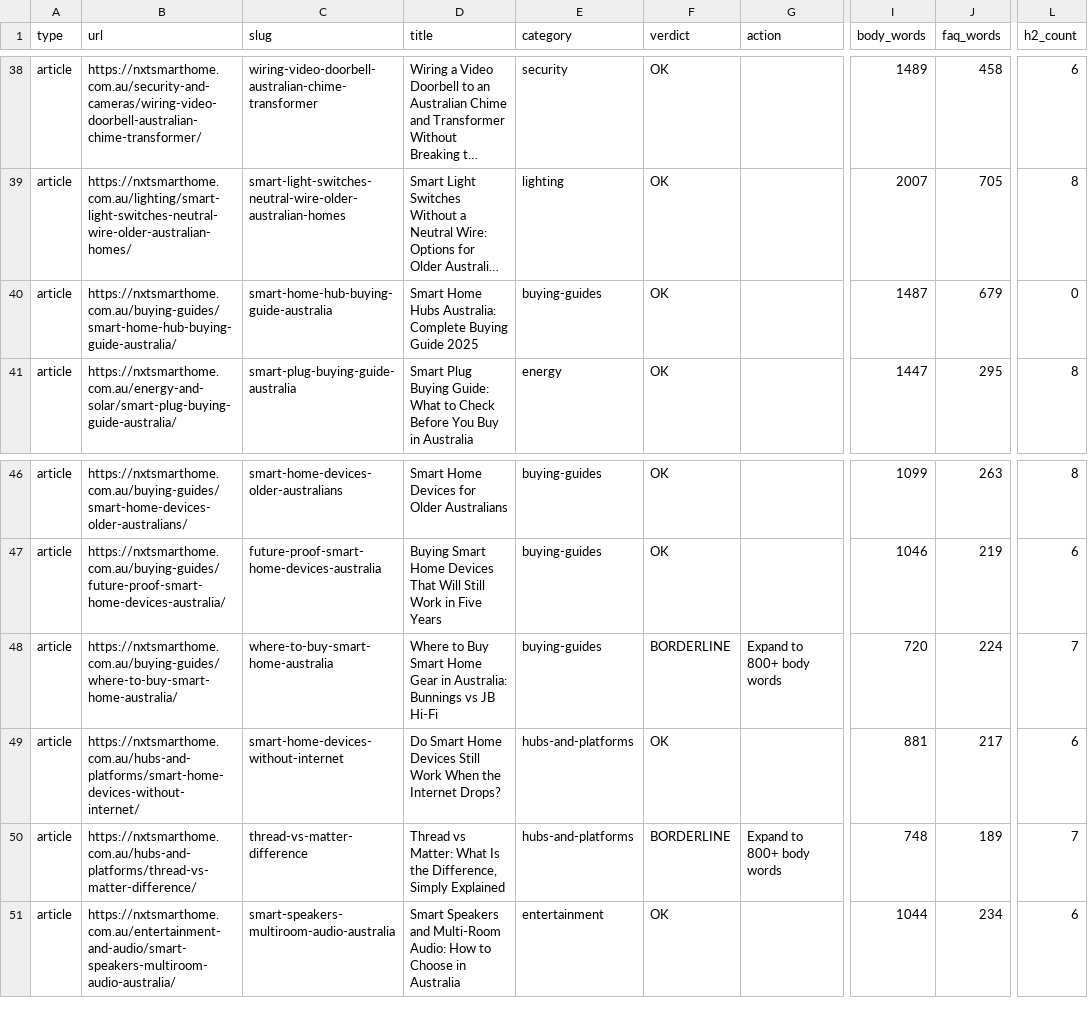
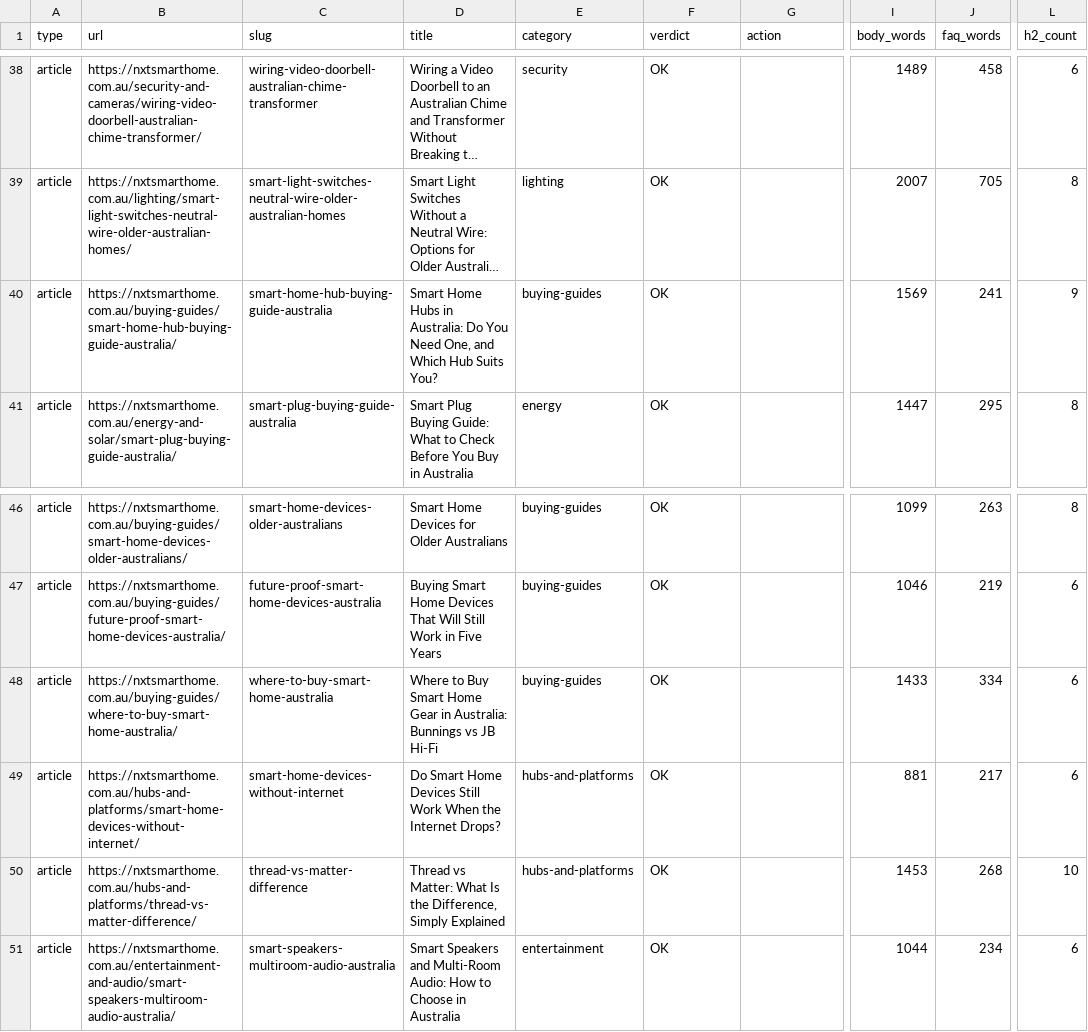
Before and after one commit to xmpcross/strapi-nxtsmarthome.com.au, a CSV file: reports/thin-content-audit.csv, drawn as a sheet; only a part is shown, gaps mark what is left out; long unchanged cells end in …; the diff names each change by its address in the sheet, - before the commit and + after, or states it on an @@ line.

```diff
--- a/reports/thin-content-audit.csv
+++ b/reports/thin-content-audit.csv
-D40 (title): …Home Hubs Australia: Complete Buying Guide 2025
+D40 (title): …Home Hubs in Australia: Do You Need One, and Which Hub Suits You?
-I40 (body_words): 1487
+I40 (body_words): 1569
-J40 (faq_words): 679
+J40 (faq_words): 241
-L40 (h2_count): 0
+L40 (h2_count): 9
-F48 (verdict): BORDERLINE
+F48 (verdict): OK
-G48 (action): Expand to 800+ body words
+G48 (action): (empty)
-I48 (body_words): 720
+I48 (body_words): 1433
-J48 (faq_words): 224
+J48 (faq_words): 334
-L48 (h2_count): 7
+L48 (h2_count): 6
-F50 (verdict): BORDERLINE
+F50 (verdict): OK
-G50 (action): Expand to 800+ body words
+G50 (action): (empty)
-I50 (body_words): 748
+I50 (body_words): 1453
-J50 (faq_words): 189
+J50 (faq_words): 268
-L50 (h2_count): 7
+L50 (h2_count): 10
```
Also changed, not shown: 5 other files.
